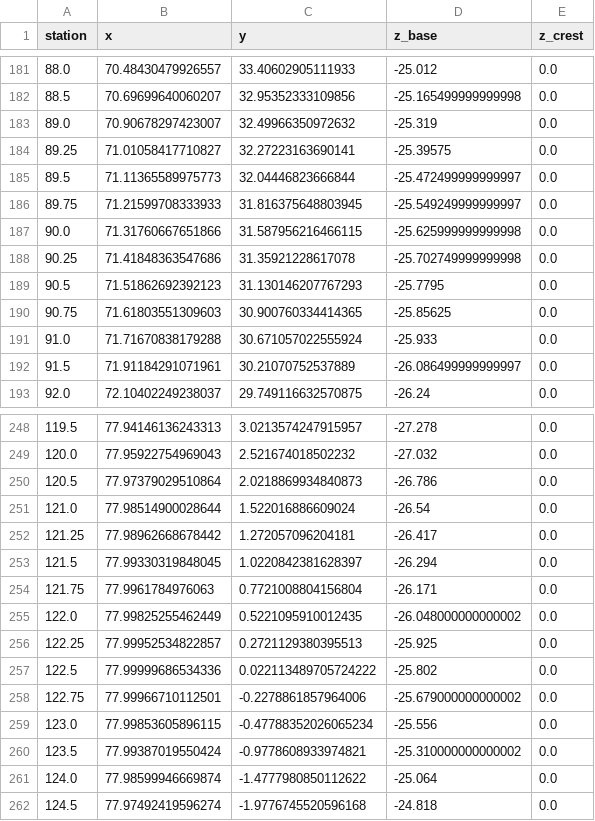
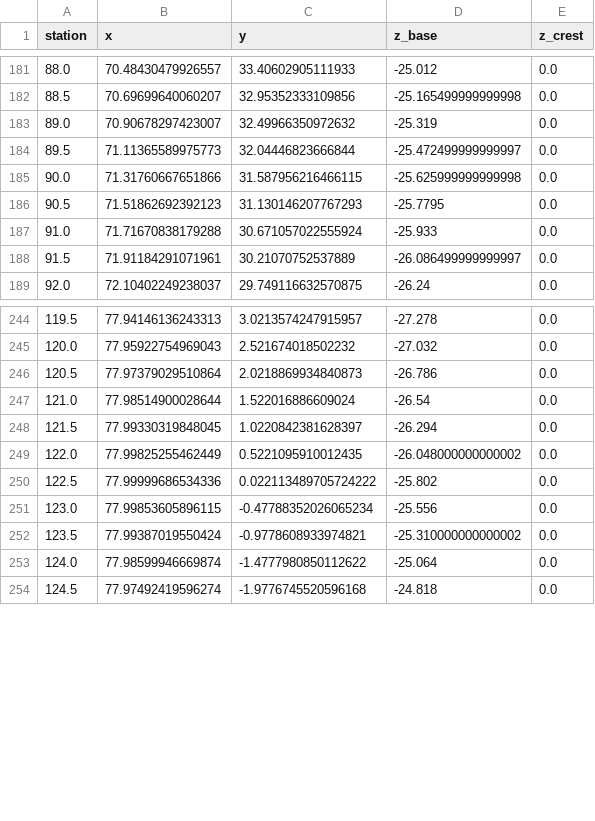
Before and after one commit to AlistairB99124/Gairezi, a CSV file: Elmer/curved_dam_centerline.csv, drawn as a sheet; only a part is shown, gaps mark what is left out.

```diff
--- a/Elmer/curved_dam_centerline.csv
+++ b/Elmer/curved_dam_centerline.csv
@@ -183,9 +183,5 @@ station,x,y,z_base,z_crest
 89.0,70.90678297423007,32.49966350972632,-25.319,0.0
-89.25,71.01058417710827,32.27223163690141,-25.39575,0.0
 89.5,71.11365589975773,32.04446823666844,-25.472499999999997,0.0
-89.75,71.21599708333933,31.816375648803945,-25.549249999999997,0.0
 90.0,71.31760667651866,31.587956216466115,-25.625999999999998,0.0
-90.25,71.41848363547686,31.35921228617078,-25.702749999999998,0.0
 90.5,71.51862692392123,31.130146207767293,-25.7795,0.0
-90.75,71.61803551309603,30.900760334414365,-25.85625,0.0
 91.0,71.71670838179288,30.671057022555924,-25.933,0.0
@@ -251,9 +247,5 @@ station,x,y,z_base,z_crest
 121.0,77.98514900028644,1.522016886609024,-26.54,0.0
-121.25,77.98962668678442,1.272057096204181,-26.417,0.0
 121.5,77.99330319848045,1.0220842381628397,-26.294,0.0
-121.75,77.9961784976063,0.7721008804156804,-26.171,0.0
 122.0,77.99825255462449,0.5221095910012435,-26.048000000000002,0.0
-122.25,77.99952534822857,0.2721129380395513,-25.925,0.0
 122.5,77.99999686534336,0.022113489705724222,-25.802,0.0
-122.75,77.99966710112501,-0.2278861857964006,-25.679000000000002,0.0
 123.0,77.99853605896115,-0.47788352026065234,-25.556,0.0
```
Also changed, not shown: 21 other files.
